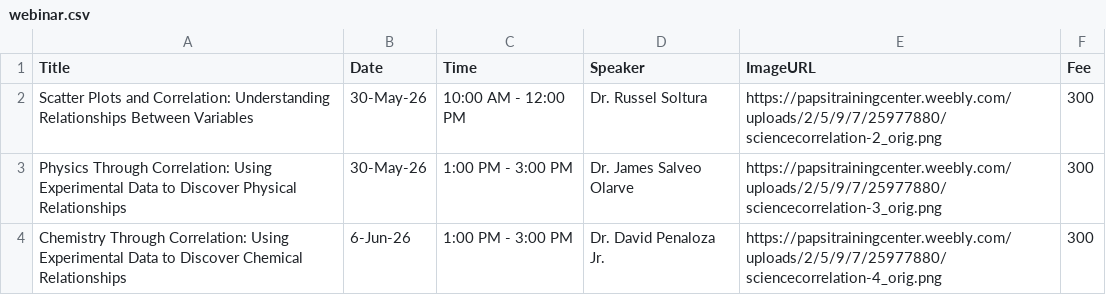
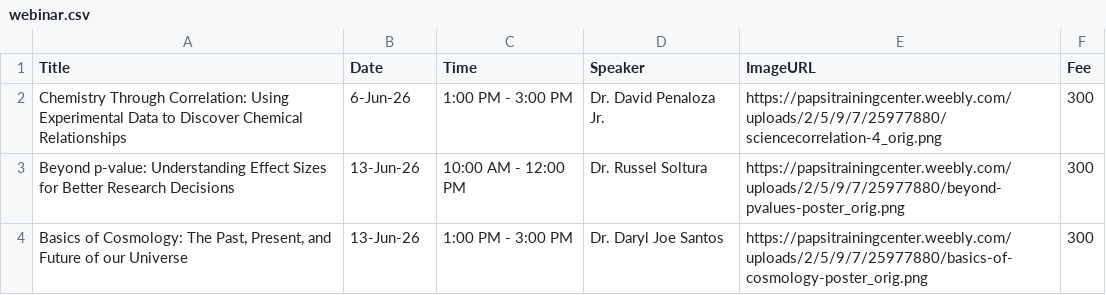
Before and after one commit to JameSuperb/PAPSI-main, a CSV file: webinar.csv, drawn as a sheet; removed rows and columns are numbered as before the commit, all else as after; the diff names each change by its address in the sheet, - before the commit and + after, or states it on an @@ line.

Commit message:
feat: Update webinar content and enhance card rendering functionality

```diff
--- a/webinar.csv
+++ b/webinar.csv
-row 2: Scatter Plots and Correlation: Understanding Relationships Between Variables | 30-May-26 | 10:00 AM - 12:00 PM | Dr. Russel Soltura | https://papsitrainingcenter.weebly.com/uploads/2/5/9/7/25977880/sciencecorrelation-2_orig.png | 300
-row 3: Physics Through Correlation: Using Experimental Data to Discover Physical Relationships | 30-May-26 | 1:00 PM - 3:00 PM | Dr. James Salveo Olarve | https://papsitrainingcenter.weebly.com/uploads/2/5/9/7/25977880/sciencecorrelation-3_orig.png | 300
+row 3: Beyond p-value: Understanding Effect Sizes for Better Research Decisions | 13-Jun-26 | 10:00 AM - 12:00 PM | Dr. Russel Soltura | https://papsitrainingcenter.weebly.com/uploads/2/5/9/7/25977880/beyond-pvalues-poster_orig.png | 300
+row 4: Basics of Cosmology: The Past, Present, and Future of our Universe | 13-Jun-26 | 1:00 PM - 3:00 PM | Dr. Daryl Joe Santos | https://papsitrainingcenter.weebly.com/uploads/2/5/9/7/25977880/basics-of-cosmology-poster_orig.png | 300
```
Also changed, not shown: 1 other file.
